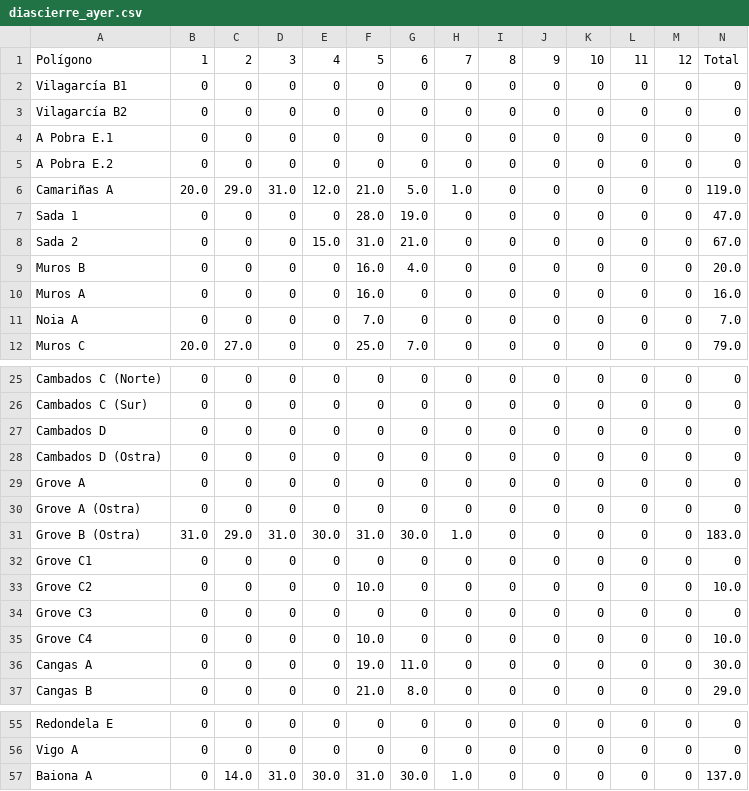
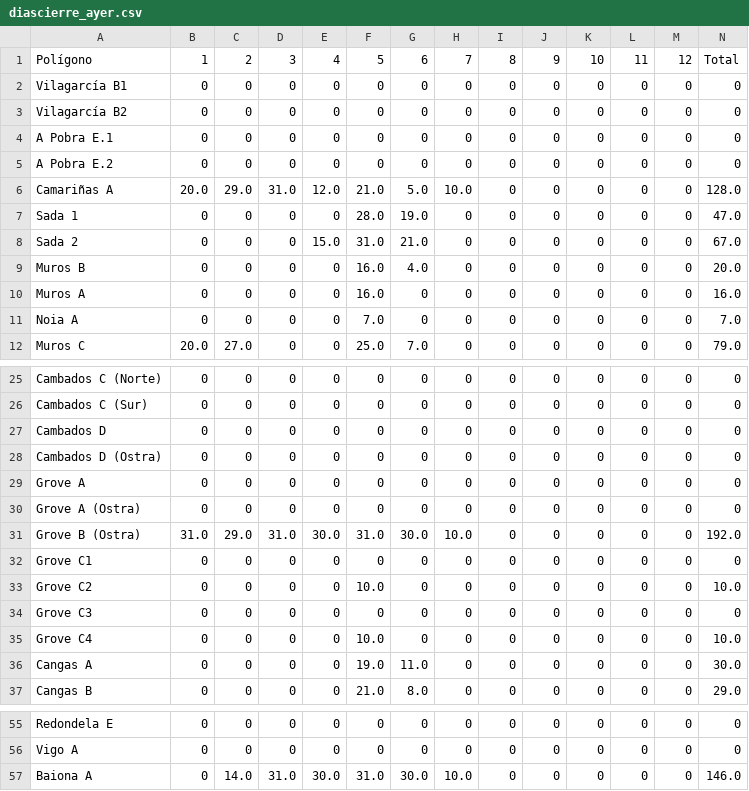
Before and after one commit to rreiul/mytilus2, a CSV file: app/data/diascierre_ayer.csv, drawn as a sheet; only a part is shown, gaps mark what is left out.

```diff
--- a/app/data/diascierre_ayer.csv
+++ b/app/data/diascierre_ayer.csv
@@ -5,3 +5,3 @@ A Pobra E.1,0,0,0,0,0,0,0,0,0,0,0,0,0
 A Pobra E.2,0,0,0,0,0,0,0,0,0,0,0,0,0
-Camariñas A,20.0,29.0,31.0,12.0,21.0,5.0,1.0,0,0,0,0,0,119.0
+Camariñas A,20.0,29.0,31.0,12.0,21.0,5.0,10.0,0,0,0,0,0,128.0
 Sada 1,0,0,0,0,28.0,19.0,0,0,0,0,0,0,47.0
@@ -30,3 +30,3 @@ Grove A,0,0,0,0,0,0,0,0,0,0,0,0,0
 Grove A (Ostra),0,0,0,0,0,0,0,0,0,0,0,0,0
-Grove B (Ostra),31.0,29.0,31.0,30.0,31.0,30.0,1.0,0,0,0,0,0,183.0
+Grove B (Ostra),31.0,29.0,31.0,30.0,31.0,30.0,10.0,0,0,0,0,0,192.0
 Grove C1,0,0,0,0,0,0,0,0,0,0,0,0,0
@@ -56,2 +56,2 @@ Redondela E,0,0,0,0,0,0,0,0,0,0,0,0,0
 Vigo A,0,0,0,0,0,0,0,0,0,0,0,0,0
-Baiona A,0,14.0,31.0,30.0,31.0,30.0,1.0,0,0,0,0,0,137.0
+Baiona A,0,14.0,31.0,30.0,31.0,30.0,10.0,0,0,0,0,0,146.0
```
Also changed, not shown: app/data/abiertocerrado_scrap.csv.
